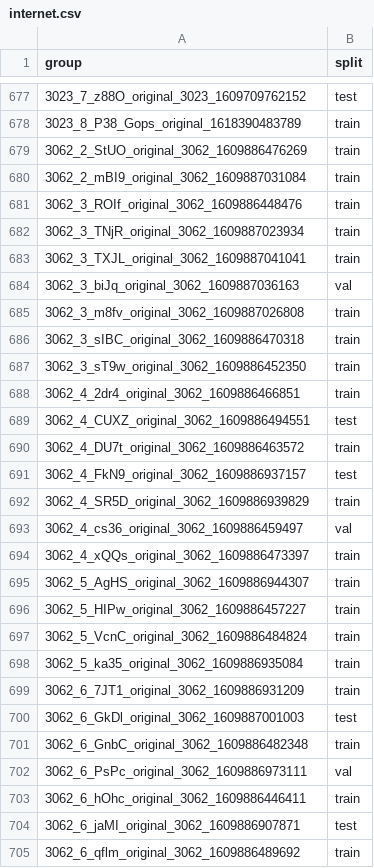
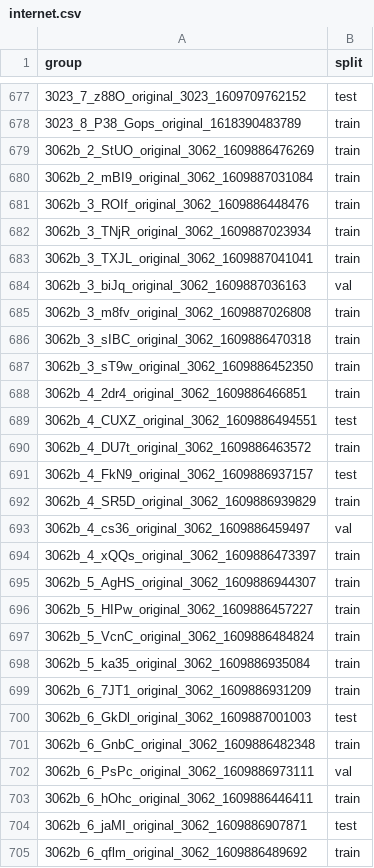
Before and after one commit to BluePineappleCake/lego-recognition-fhdo, a CSV file: data/splits/internet.csv, drawn as a sheet; only a part is shown, gaps mark what is left out; the diff covers the shown part only.

Commit message:
Rename 3062 to 3062b in the internet split (folder renamed) (#33)

```diff
--- a/data/splits/internet.csv
+++ b/data/splits/internet.csv
@@ -678,28 +678,28 @@ group,split
 3023_8_P38_Gops_original_1618390483789,train
-3062_2_StUO_original_3062_1609886476269,train
-3062_2_mBI9_original_3062_1609887031084,train
-3062_3_ROIf_original_3062_1609886448476,train
-3062_3_TNjR_original_3062_1609887023934,train
-3062_3_TXJL_original_3062_1609887041041,train
-3062_3_biJq_original_3062_1609887036163,val
-3062_3_m8fv_original_3062_1609887026808,train
-3062_3_sIBC_original_3062_1609886470318,train
-3062_3_sT9w_original_3062_1609886452350,train
-3062_4_2dr4_original_3062_1609886466851,train
-3062_4_CUXZ_original_3062_1609886494551,test
-3062_4_DU7t_original_3062_1609886463572,train
-3062_4_FkN9_original_3062_1609886937157,test
-3062_4_SR5D_original_3062_1609886939829,train
-3062_4_cs36_original_3062_1609886459497,val
-3062_4_xQQs_original_3062_1609886473397,train
-3062_5_AgHS_original_3062_1609886944307,train
-3062_5_HIPw_original_3062_1609886457227,train
-3062_5_VcnC_original_3062_1609886484824,train
-3062_5_ka35_original_3062_1609886935084,train
-3062_6_7JT1_original_3062_1609886931209,train
-3062_6_GkDl_original_3062_1609887001003,test
-3062_6_GnbC_original_3062_1609886482348,train
-3062_6_PsPc_original_3062_1609886973111,val
-3062_6_hOhc_original_3062_1609886446411,train
-3062_6_jaMI_original_3062_1609886907871,test
-3062_6_qflm_original_3062_1609886489692,train
+3062b_2_StUO_original_3062_1609886476269,train
+3062b_2_mBI9_original_3062_1609887031084,train
+3062b_3_ROIf_original_3062_1609886448476,train
+3062b_3_TNjR_original_3062_1609887023934,train
+3062b_3_TXJL_original_3062_1609887041041,train
+3062b_3_biJq_original_3062_1609887036163,val
+3062b_3_m8fv_original_3062_1609887026808,train
+3062b_3_sIBC_original_3062_1609886470318,train
+3062b_3_sT9w_original_3062_1609886452350,train
+3062b_4_2dr4_original_3062_1609886466851,train
+3062b_4_CUXZ_original_3062_1609886494551,test
+3062b_4_DU7t_original_3062_1609886463572,train
+3062b_4_FkN9_original_3062_1609886937157,test
+3062b_4_SR5D_original_3062_1609886939829,train
+3062b_4_cs36_original_3062_1609886459497,val
+3062b_4_xQQs_original_3062_1609886473397,train
+3062b_5_AgHS_original_3062_1609886944307,train
+3062b_5_HIPw_original_3062_1609886457227,train
+3062b_5_VcnC_original_3062_1609886484824,train
+3062b_5_ka35_original_3062_1609886935084,train
+3062b_6_7JT1_original_3062_1609886931209,train
+3062b_6_GkDl_original_3062_1609887001003,test
+3062b_6_GnbC_original_3062_1609886482348,train
+3062b_6_PsPc_original_3062_1609886973111,val
+3062b_6_hOhc_original_3062_1609886446411,train
+3062b_6_jaMI_original_3062_1609886907871,test
+3062b_6_qflm_original_3062_1609886489692,train
```
Also changed, not shown: 3 edited cells elsewhere in this file.
